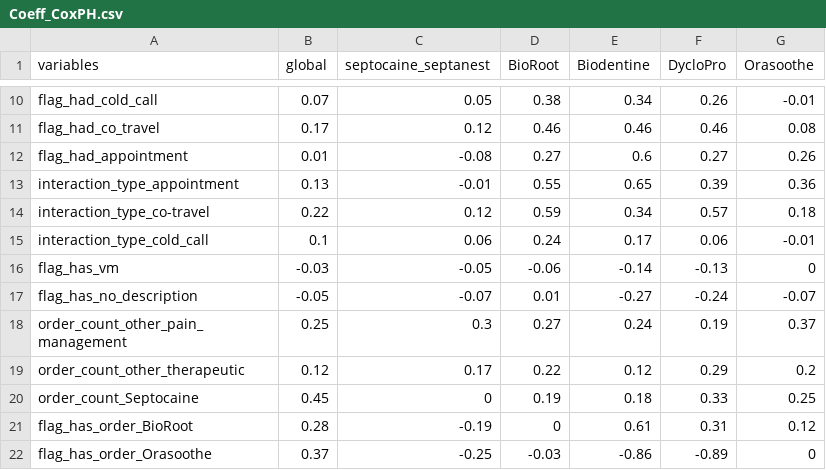
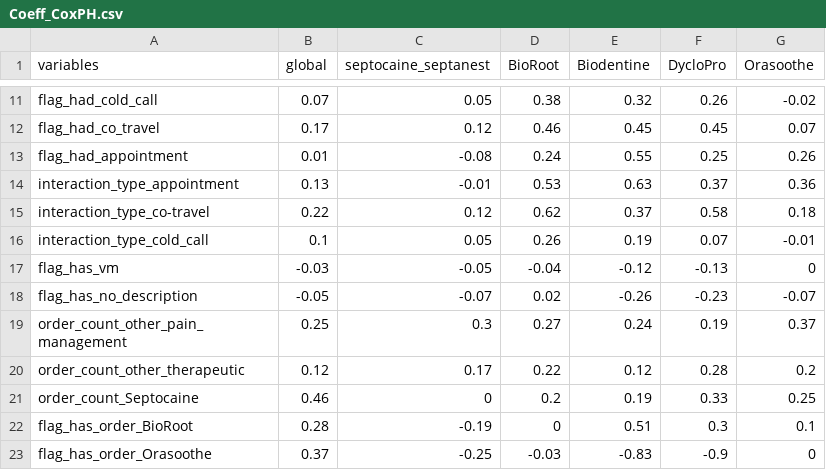
Before and after one commit to edouardvml/US_analysis, a CSV file: assets/Coeff_CoxPH.csv, drawn as a sheet; only a part is shown, gaps mark what is left out; addresses are those after the commit; the diff covers the shown part only; the diff names each change by its address in the sheet, - before the commit and + after, or states it on an @@ line.

```diff
--- a/assets/Coeff_CoxPH.csv
+++ b/assets/Coeff_CoxPH.csv
-E11 (Biodentine): 0.34
+E11 (Biodentine): 0.32
-G11 (Orasoothe): -0.01
+G11 (Orasoothe): -0.02
-E12 (Biodentine): 0.46
+E12 (Biodentine): 0.45
-F12 (DycloPro): 0.46
+F12 (DycloPro): 0.45
-G12 (Orasoothe): 0.08
+G12 (Orasoothe): 0.07
-D13 (BioRoot): 0.27
+D13 (BioRoot): 0.24
-E13 (Biodentine): 0.6
+E13 (Biodentine): 0.55
-F13 (DycloPro): 0.27
+F13 (DycloPro): 0.25
-D14 (BioRoot): 0.55
+D14 (BioRoot): 0.53
-E14 (Biodentine): 0.65
+E14 (Biodentine): 0.63
-F14 (DycloPro): 0.39
+F14 (DycloPro): 0.37
-D15 (BioRoot): 0.59
+D15 (BioRoot): 0.62
-E15 (Biodentine): 0.34
+E15 (Biodentine): 0.37
-F15 (DycloPro): 0.57
+F15 (DycloPro): 0.58
-C16 (septocaine_septanest): 0.06
+C16 (septocaine_septanest): 0.05
-D16 (BioRoot): 0.24
+D16 (BioRoot): 0.26
-E16 (Biodentine): 0.17
+E16 (Biodentine): 0.19
-F16 (DycloPro): 0.06
+F16 (DycloPro): 0.07
-D17 (BioRoot): -0.06
+D17 (BioRoot): -0.04
-E17 (Biodentine): -0.14
+E17 (Biodentine): -0.12
-D18 (BioRoot): 0.01
+D18 (BioRoot): 0.02
-E18 (Biodentine): -0.27
+E18 (Biodentine): -0.26
-F18 (DycloPro): -0.24
+F18 (DycloPro): -0.23
-F20 (DycloPro): 0.29
+F20 (DycloPro): 0.28
-B21 (global): 0.45
+B21 (global): 0.46
-D21 (BioRoot): 0.19
+D21 (BioRoot): 0.2
-E21 (Biodentine): 0.18
+E21 (Biodentine): 0.19
-E22 (Biodentine): 0.61
+E22 (Biodentine): 0.51
-F22 (DycloPro): 0.31
+F22 (DycloPro): 0.3
-G22 (Orasoothe): 0.12
+G22 (Orasoothe): 0.1
-E23 (Biodentine): -0.86
+E23 (Biodentine): -0.83
-F23 (DycloPro): -0.89
+F23 (DycloPro): -0.9
```
Also changed, not shown: 1 added row and 38 edited cells elsewhere in this file, df_hazard_app.csv, 7 other files.
